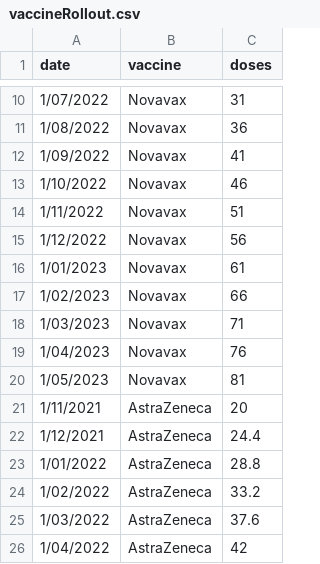
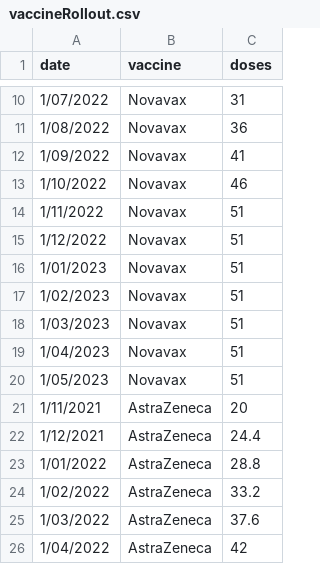
Before and after one commit to hughemi/PROJECT2, a CSV file: vaccineRollout.csv, drawn as a sheet; only a part is shown, gaps mark what is left out.

Commit message:
Update vaccineRollout.csv

```diff
--- a/vaccineRollout.csv
+++ b/vaccineRollout.csv
@@ -14,8 +14,8 @@
 1/11/2022,Novavax,51
-1/12/2022,Novavax,56
-1/01/2023,Novavax,61
-1/02/2023,Novavax,66
-1/03/2023,Novavax,71
-1/04/2023,Novavax,76
-1/05/2023,Novavax,81
+1/12/2022,Novavax,51
+1/01/2023,Novavax,51
+1/02/2023,Novavax,51
+1/03/2023,Novavax,51
+1/04/2023,Novavax,51
+1/05/2023,Novavax,51
 1/11/2021,AstraZeneca,20
```
